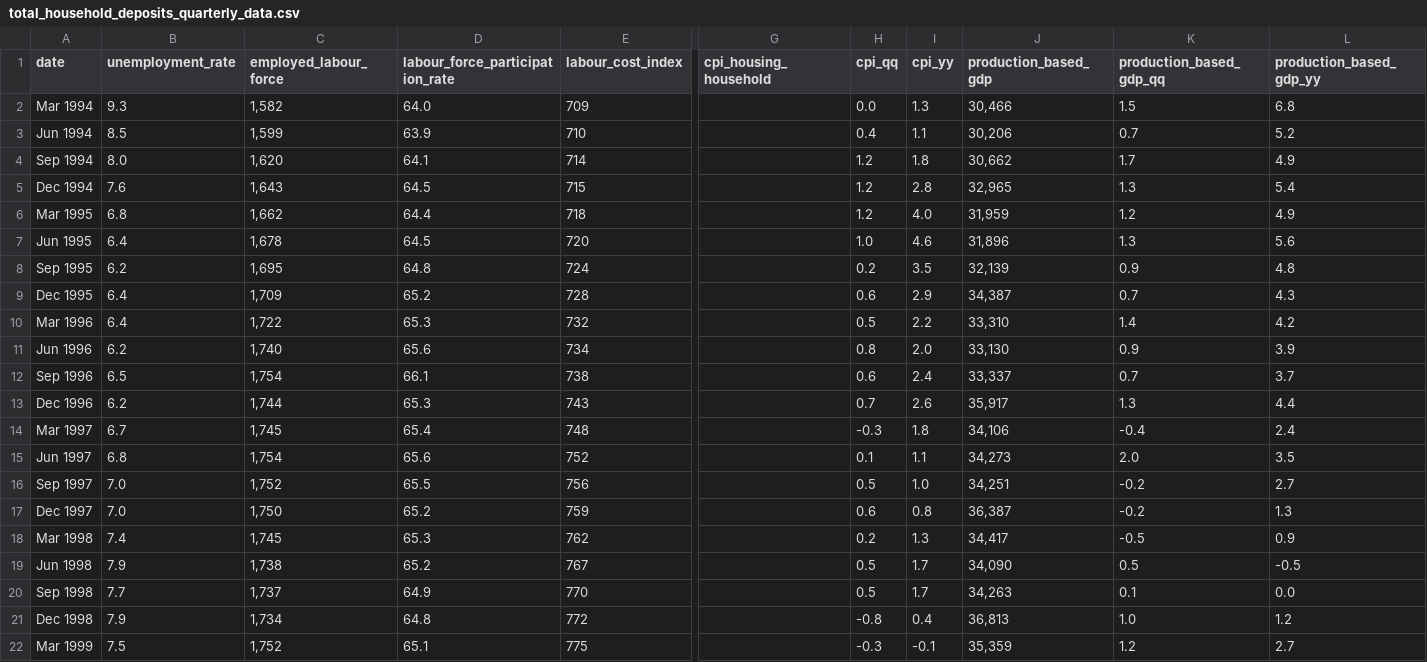
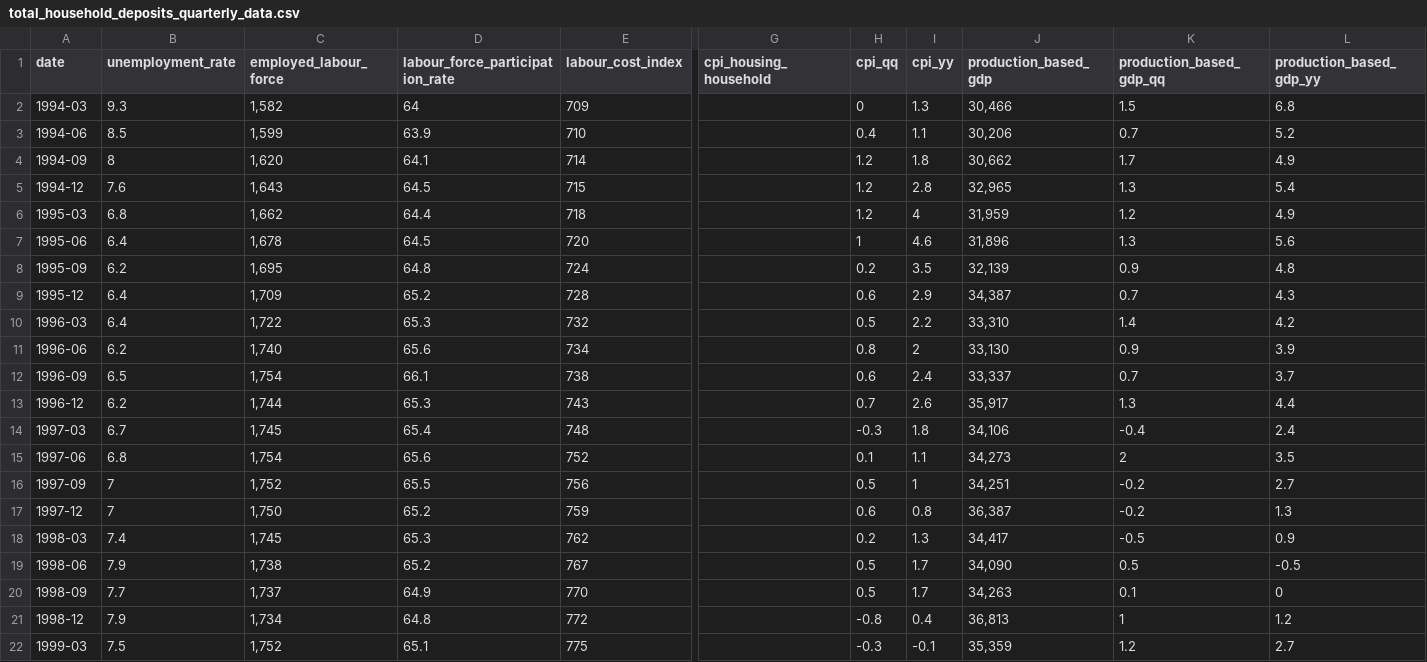
Before and after one commit to elizabeth050594/deposits_forecast_prod, a CSV file: data/raw/total_household_deposits_quarterly_data.csv, drawn as a sheet; only a part is shown, gaps mark what is left out; the diff covers the shown part only; the diff names each change by its address in the sheet, - before the commit and + after, or states it on an @@ line.

```diff
--- a/data/raw/total_household_deposits_quarterly_data.csv
+++ b/data/raw/total_household_deposits_quarterly_data.csv
-A2 (date): Mar 1994
+A2 (date): 1994-03
-D2 (labour_force_participation_rate): 64.0
+D2 (labour_force_participation_rate): 64
-H2 (cpi_qq): 0.0
+H2 (cpi_qq): 0
-A3 (date): Jun 1994
+A3 (date): 1994-06
-A4 (date): Sep 1994
+A4 (date): 1994-09
-B4 (unemployment_rate): 8.0
+B4 (unemployment_rate): 8
-A5 (date): Dec 1994
+A5 (date): 1994-12
-A6 (date): Mar 1995
+A6 (date): 1995-03
-I6 (cpi_yy): 4.0
+I6 (cpi_yy): 4
-A7 (date): Jun 1995
+A7 (date): 1995-06
-H7 (cpi_qq): 1.0
+H7 (cpi_qq): 1
-A8 (date): Sep 1995
+A8 (date): 1995-09
-A9 (date): Dec 1995
+A9 (date): 1995-12
-A10 (date): Mar 1996
+A10 (date): 1996-03
-A11 (date): Jun 1996
+A11 (date): 1996-06
-I11 (cpi_yy): 2.0
+I11 (cpi_yy): 2
-A12 (date): Sep 1996
+A12 (date): 1996-09
-A13 (date): Dec 1996
+A13 (date): 1996-12
-A14 (date): Mar 1997
+A14 (date): 1997-03
-A15 (date): Jun 1997
+A15 (date): 1997-06
-K15 (production_based_gdp_qq): 2.0
+K15 (production_based_gdp_qq): 2
-A16 (date): Sep 1997
+A16 (date): 1997-09
-B16:B17 (unemployment_rate): 7.0
+B16:B17 (unemployment_rate): 7
-I16 (cpi_yy): 1.0
+I16 (cpi_yy): 1
-A17 (date): Dec 1997
+A17 (date): 1997-12
-A18 (date): Mar 1998
+A18 (date): 1998-03
-A19 (date): Jun 1998
+A19 (date): 1998-06
-A20 (date): Sep 1998
+A20 (date): 1998-09
-L20 (production_based_gdp_yy): 0.0
+L20 (production_based_gdp_yy): 0
-A21 (date): Dec 1998
+A21 (date): 1998-12
-K21 (production_based_gdp_qq): 1.0
+K21 (production_based_gdp_qq): 1
-A22 (date): Mar 1999
+A22 (date): 1999-03
```
Also changed, not shown: 167 edited cells elsewhere in this file, data/raw/total_household_deposits_monthly_data.csv, 7 other files.
